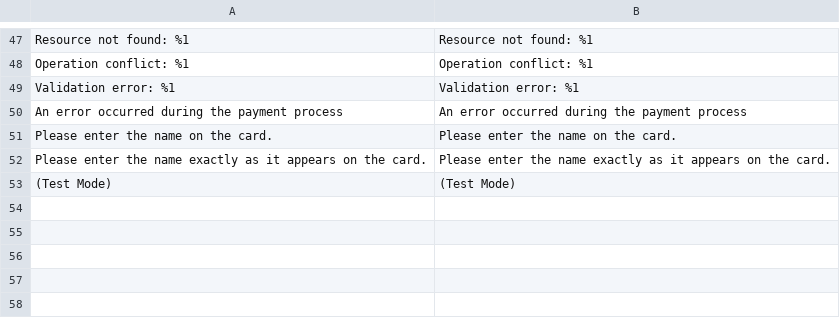
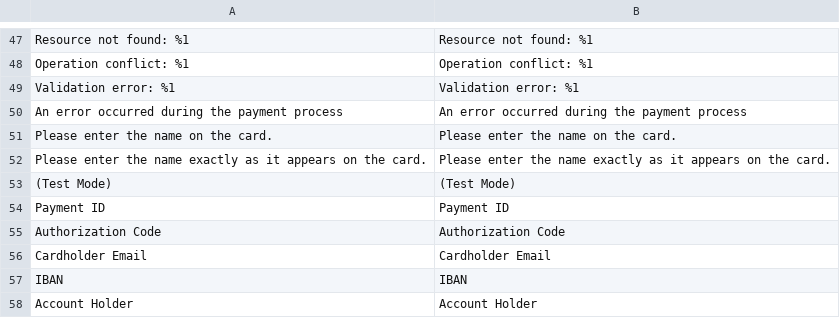
Before and after one commit to MONEI/MONEI-AdobeCommerce-Magento2, a CSV file: i18n/en_US.csv, drawn as a sheet; only a part is shown, gaps mark what is left out.

Commit message:
feat: Add new payment-related translations for en_US and es_ES
- Introduce translations for Payment ID, Authorization Code, Cardholder Email, IBAN, and Account Holder
- Update language files to provide more comprehensive payment information labels

```diff
--- a/i18n/en_US.csv
+++ b/i18n/en_US.csv
@@ -53 +53,6 @@
 "(Test Mode)","(Test Mode)"
+"Payment ID","Payment ID"
+"Authorization Code","Authorization Code"
+"Cardholder Email","Cardholder Email"
+"IBAN","IBAN"
+"Account Holder","Account Holder"
```
Also changed, not shown: i18n/es_ES.csv.
